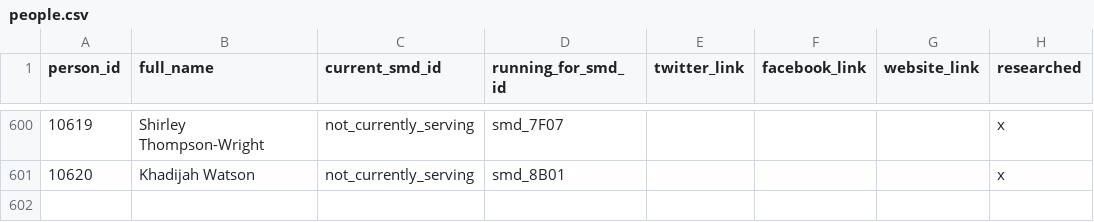
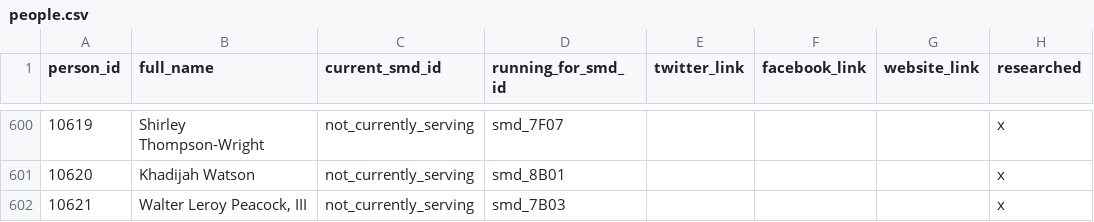
Before and after one commit to devinbrady/openanc, a CSV file: data/people.csv, drawn as a sheet; only a part is shown, gaps mark what is left out; the diff names each change by its address in the sheet, - before the commit and + after, or states it on an @@ line.

Commit message:
Add Walter Leroy Peacock III

```diff
--- a/data/people.csv
+++ b/data/people.csv
+row 602: 10621 | Walter Leroy Peacock, III | not_currently_serving | smd_7B03 |  |  |  | x
```
Also changed, not shown: 53 other files.
